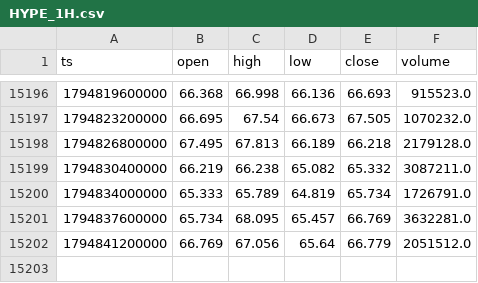
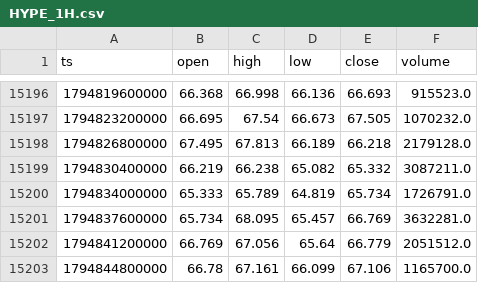
Before and after one commit to zqvo04/fabletradebot, a CSV file: live_data/HYPE_1H.csv, drawn as a sheet; only a part is shown, gaps mark what is left out; the diff names each change by its address in the sheet, - before the commit and + after, or states it on an @@ line.

```diff
--- a/live_data/HYPE_1H.csv
+++ b/live_data/HYPE_1H.csv
+row 15203: 1794844800000 | 66.78 | 67.161 | 66.099 | 67.106 | 1165700.0
```
Also changed, not shown: live_data/ONDO_1H.csv, 8 other files.
